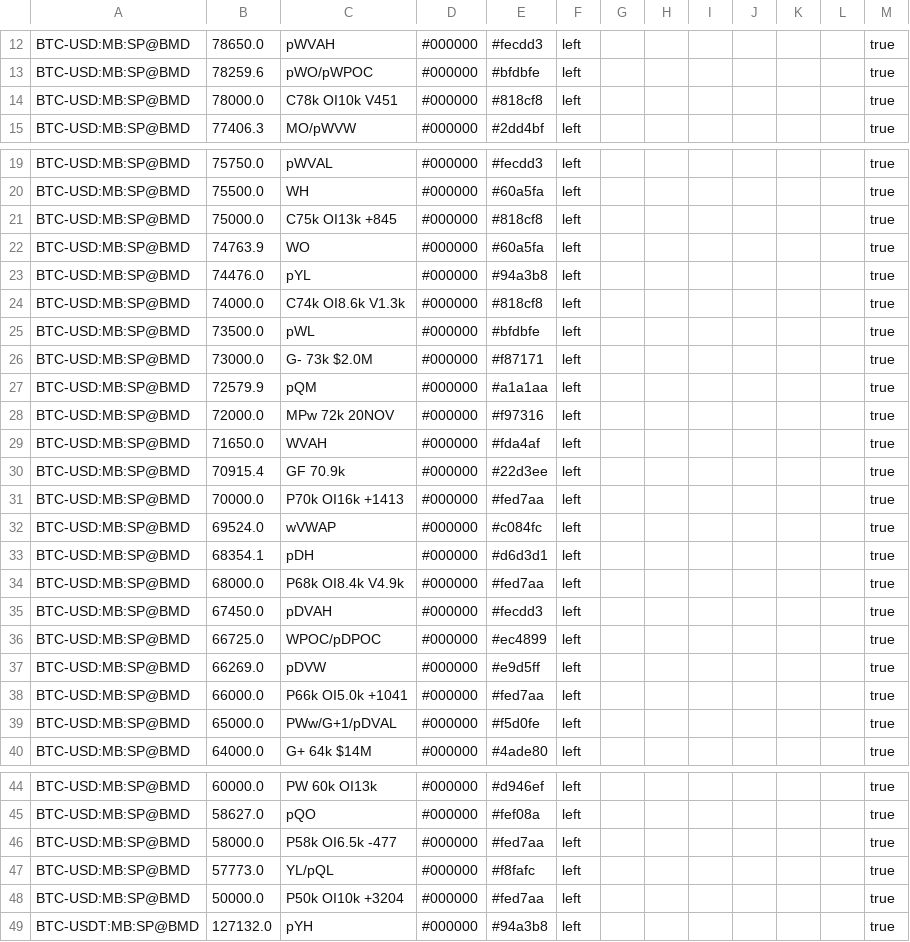
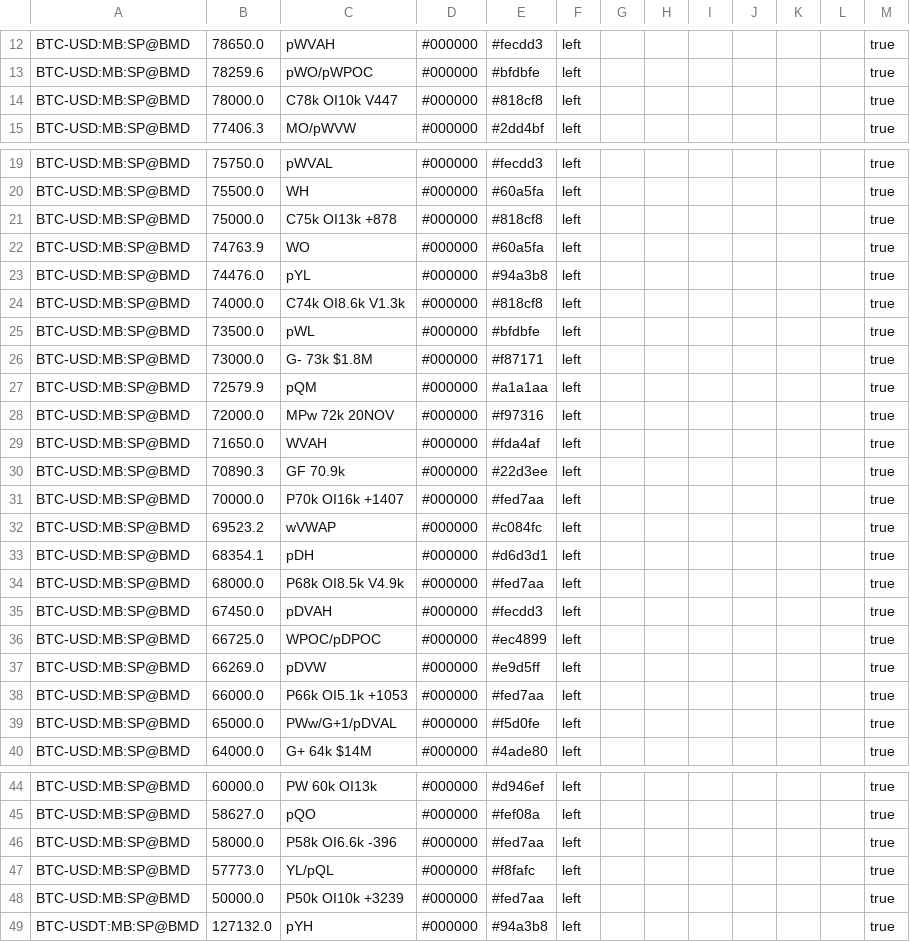
Before and after one commit to trendset1/bm-levels, a CSV file: bm_levels.csv, drawn as a sheet; only a part is shown, gaps mark what is left out; the diff covers the shown part only.

```diff
--- a/bm_levels.csv
+++ b/bm_levels.csv
@@ -13,3 +13,3 @@
 "BTC-USD:MB:SP@BMD","78259.6","pWO/pWPOC","#000000","#bfdbfe","left","","","","","","","true"
-"BTC-USD:MB:SP@BMD","78000.0","C78k OI10k V451","#000000","#818cf8","left","","","","","","","true"
+"BTC-USD:MB:SP@BMD","78000.0","C78k OI10k V447","#000000","#818cf8","left","","","","","","","true"
 "BTC-USD:MB:SP@BMD","77406.3","MO/pWVW","#000000","#2dd4bf","left","","","","","","","true"
@@ -20,3 +20,3 @@
 "BTC-USD:MB:SP@BMD","75500.0","WH","#000000","#60a5fa","left","","","","","","","true"
-"BTC-USD:MB:SP@BMD","75000.0","C75k OI13k +845","#000000","#818cf8","left","","","","","","","true"
+"BTC-USD:MB:SP@BMD","75000.0","C75k OI13k +878","#000000","#818cf8","left","","","","","","","true"
 "BTC-USD:MB:SP@BMD","74763.9","WO","#000000","#60a5fa","left","","","","","","","true"
@@ -25,3 +25,3 @@
 "BTC-USD:MB:SP@BMD","73500.0","pWL","#000000","#bfdbfe","left","","","","","","","true"
-"BTC-USD:MB:SP@BMD","73000.0","G- 73k $2.0M","#000000","#f87171","left","","","","","","","true"
+"BTC-USD:MB:SP@BMD","73000.0","G- 73k $1.8M","#000000","#f87171","left","","","","","","","true"
 "BTC-USD:MB:SP@BMD","72579.9","pQM","#000000","#a1a1aa","left","","","","","","","true"
@@ -29,7 +29,7 @@
 "BTC-USD:MB:SP@BMD","71650.0","WVAH","#000000","#fda4af","left","","","","","","","true"
-"BTC-USD:MB:SP@BMD","70915.4","GF 70.9k","#000000","#22d3ee","left","","","","","","","true"
-"BTC-USD:MB:SP@BMD","70000.0","P70k OI16k +1413","#000000","#fed7aa","left","","","","","","","true"
-"BTC-USD:MB:SP@BMD","69524.0","wVWAP","#000000","#c084fc","left","","","","","","","true"
+"BTC-USD:MB:SP@BMD","70890.3","GF 70.9k","#000000","#22d3ee","left","","","","","","","true"
+"BTC-USD:MB:SP@BMD","70000.0","P70k OI16k +1407","#000000","#fed7aa","left","","","","","","","true"
+"BTC-USD:MB:SP@BMD","69523.2","wVWAP","#000000","#c084fc","left","","","","","","","true"
 "BTC-USD:MB:SP@BMD","68354.1","pDH","#000000","#d6d3d1","left","","","","","","","true"
-"BTC-USD:MB:SP@BMD","68000.0","P68k OI8.4k V4.9k","#000000","#fed7aa","left","","","","","","","true"
+"BTC-USD:MB:SP@BMD","68000.0","P68k OI8.5k V4.9k","#000000","#fed7aa","left","","","","","","","true"
 "BTC-USD:MB:SP@BMD","67450.0","pDVAH","#000000","#fecdd3","left","","","","","","","true"
@@ -37,3 +37,3 @@
 "BTC-USD:MB:SP@BMD","66269.0","pDVW","#000000","#e9d5ff","left","","","","","","","true"
-"BTC-USD:MB:SP@BMD","66000.0","P66k OI5.0k +1041","#000000","#fed7aa","left","","","","","","","true"
+"BTC-USD:MB:SP@BMD","66000.0","P66k OI5.1k +1053","#000000","#fed7aa","left","","","","","","","true"
 "BTC-USD:MB:SP@BMD","65000.0","PWw/G+1/pDVAL","#000000","#f5d0fe","left","","","","","","","true"
@@ -45,5 +45,5 @@
 "BTC-USD:MB:SP@BMD","58627.0","pQO","#000000","#fef08a","left","","","","","","","true"
-"BTC-USD:MB:SP@BMD","58000.0","P58k OI6.5k -477","#000000","#fed7aa","left","","","","","","","true"
+"BTC-USD:MB:SP@BMD","58000.0","P58k OI6.6k -396","#000000","#fed7aa","left","","","","","","","true"
 "BTC-USD:MB:SP@BMD","57773.0","YL/pQL","#000000","#f8fafc","left","","","","","","","true"
-"BTC-USD:MB:SP@BMD","50000.0","P50k OI10k +3204","#000000","#fed7aa","left","","","","","","","true"
+"BTC-USD:MB:SP@BMD","50000.0","P50k OI10k +3239","#000000","#fed7aa","left","","","","","","","true"
 "BTC-USDT:MB:SP@BMD","127132.0","pYH","#000000","#94a3b8","left","","","","","","","true"
```
Also changed, not shown: 49 edited cells elsewhere in this file, 1 other file.
